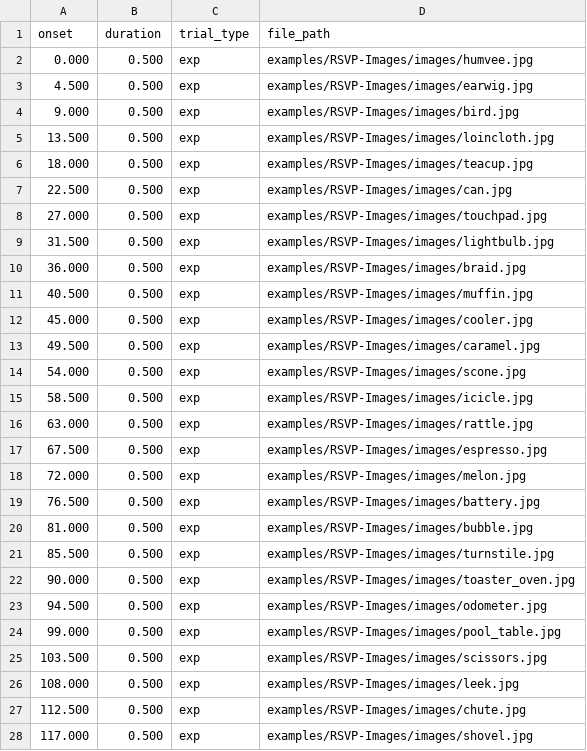
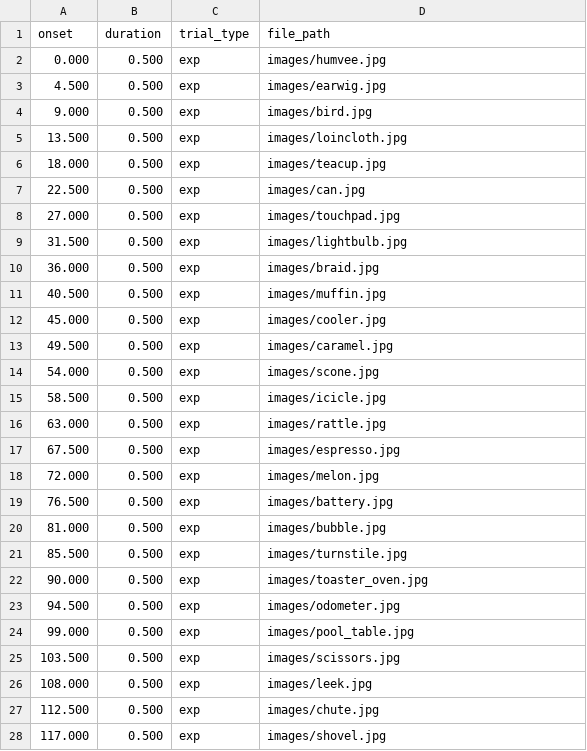
Before and after one commit to chrplr/goxpyriment, a CSV file: examples/RSVP-Images/design_fmri.csv, drawn as a sheet; only a part is shown; the diff covers the shown part only.

Commit message:
modified examples/RSVP-Images to parallelize image resizing

```diff
--- a/examples/RSVP-Images/design_fmri.csv
+++ b/examples/RSVP-Images/design_fmri.csv
@@ -1,28 +1,28 @@
 onset,duration,trial_type,file_path
-0.000,0.500,exp,examples/RSVP-Images/images/humvee.jpg
-4.500,0.500,exp,examples/RSVP-Images/images/earwig.jpg
-9.000,0.500,exp,examples/RSVP-Images/images/bird.jpg
-13.500,0.500,exp,examples/RSVP-Images/images/loincloth.jpg
-18.000,0.500,exp,examples/RSVP-Images/images/teacup.jpg
-22.500,0.500,exp,examples/RSVP-Images/images/can.jpg
-27.000,0.500,exp,examples/RSVP-Images/images/touchpad.jpg
-31.500,0.500,exp,examples/RSVP-Images/images/lightbulb.jpg
-36.000,0.500,exp,examples/RSVP-Images/images/braid.jpg
-40.500,0.500,exp,examples/RSVP-Images/images/muffin.jpg
-45.000,0.500,exp,examples/RSVP-Images/images/cooler.jpg
-49.500,0.500,exp,examples/RSVP-Images/images/caramel.jpg
-54.000,0.500,exp,examples/RSVP-Images/images/scone.jpg
-58.500,0.500,exp,examples/RSVP-Images/images/icicle.jpg
-63.000,0.500,exp,examples/RSVP-Images/images/rattle.jpg
-67.500,0.500,exp,examples/RSVP-Images/images/espresso.jpg
-72.000,0.500,exp,examples/RSVP-Images/images/melon.jpg
-76.500,0.500,exp,examples/RSVP-Images/images/battery.jpg
-81.000,0.500,exp,examples/RSVP-Images/images/bubble.jpg
-85.500,0.500,exp,examples/RSVP-Images/images/turnstile.jpg
-90.000,0.500,exp,examples/RSVP-Images/images/toaster_oven.jpg
-94.500,0.500,exp,examples/RSVP-Images/images/odometer.jpg
-99.000,0.500,exp,examples/RSVP-Images/images/pool_table.jpg
-103.500,0.500,exp,examples/RSVP-Images/images/scissors.jpg
-108.000,0.500,exp,examples/RSVP-Images/images/leek.jpg
-112.500,0.500,exp,examples/RSVP-Images/images/chute.jpg
-117.000,0.500,exp,examples/RSVP-Images/images/shovel.jpg
+0.000,0.500,exp,images/humvee.jpg
+4.500,0.500,exp,images/earwig.jpg
+9.000,0.500,exp,images/bird.jpg
+13.500,0.500,exp,images/loincloth.jpg
+18.000,0.500,exp,images/teacup.jpg
+22.500,0.500,exp,images/can.jpg
+27.000,0.500,exp,images/touchpad.jpg
+31.500,0.500,exp,images/lightbulb.jpg
+36.000,0.500,exp,images/braid.jpg
+40.500,0.500,exp,images/muffin.jpg
+45.000,0.500,exp,images/cooler.jpg
+49.500,0.500,exp,images/caramel.jpg
+54.000,0.500,exp,images/scone.jpg
+58.500,0.500,exp,images/icicle.jpg
+63.000,0.500,exp,images/rattle.jpg
+67.500,0.500,exp,images/espresso.jpg
+72.000,0.500,exp,images/melon.jpg
+76.500,0.500,exp,images/battery.jpg
+81.000,0.500,exp,images/bubble.jpg
+85.500,0.500,exp,images/turnstile.jpg
+90.000,0.500,exp,images/toaster_oven.jpg
+94.500,0.500,exp,images/odometer.jpg
+99.000,0.500,exp,images/pool_table.jpg
+103.500,0.500,exp,images/scissors.jpg
+108.000,0.500,exp,images/leek.jpg
+112.500,0.500,exp,images/chute.jpg
+117.000,0.500,exp,images/shovel.jpg
```
Also changed, not shown: 121 edited cells elsewhere in this file, examples/RSVP-Images/design_meg.csv, 2 other files.
